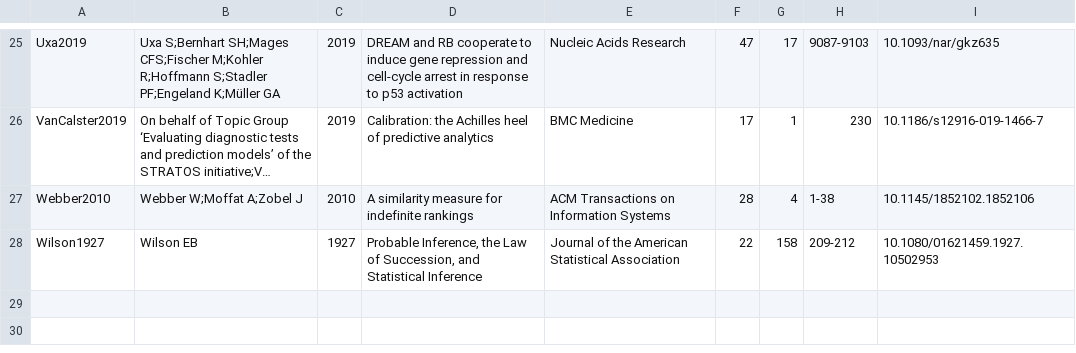
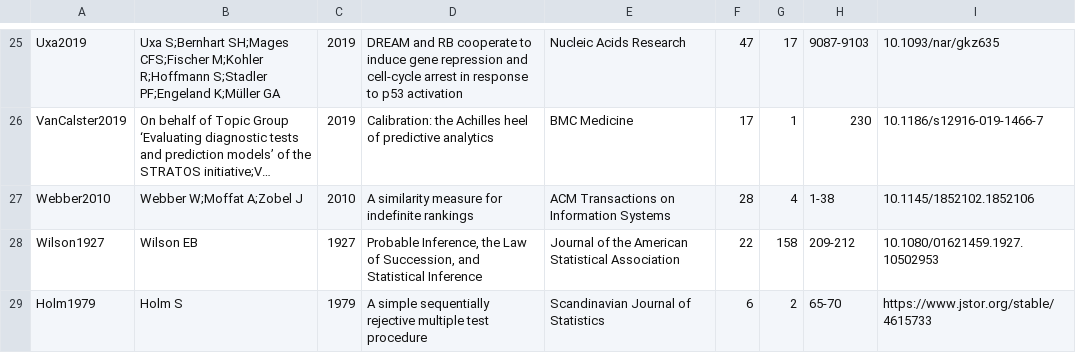
Before and after one commit to cancergenetics/ai-hackathon-Coessentiality-Gene-Function, a TSV file: references/new_meta.tsv, drawn as a sheet; only a part is shown, gaps mark what is left out; long unchanged cells end in ….

```diff
--- a/references/new_meta.tsv
+++ b/references/new_meta.tsv
@@ -28 +28,2 @@ Webber2010	Webber W;Moffat A;Zobel J	2010	A similarity measure for indefinite ra
 Wilson1927	Wilson EB	1927	Probable Inference, the Law of Succession, and Statistical Inference	Journal of the American Statistical Association	22	158	209-212	10.1080/01621459.1927.10502953
+Holm1979	Holm S	1979	A simple sequentially rejective multiple test procedure	Scandinavian Journal of Statistics	6	2	65-70	https://www.jstor.org/stable/4615733
```
Also changed, not shown: references/literature_refs.tsv, references/old_meta.tsv, 23 other files.
